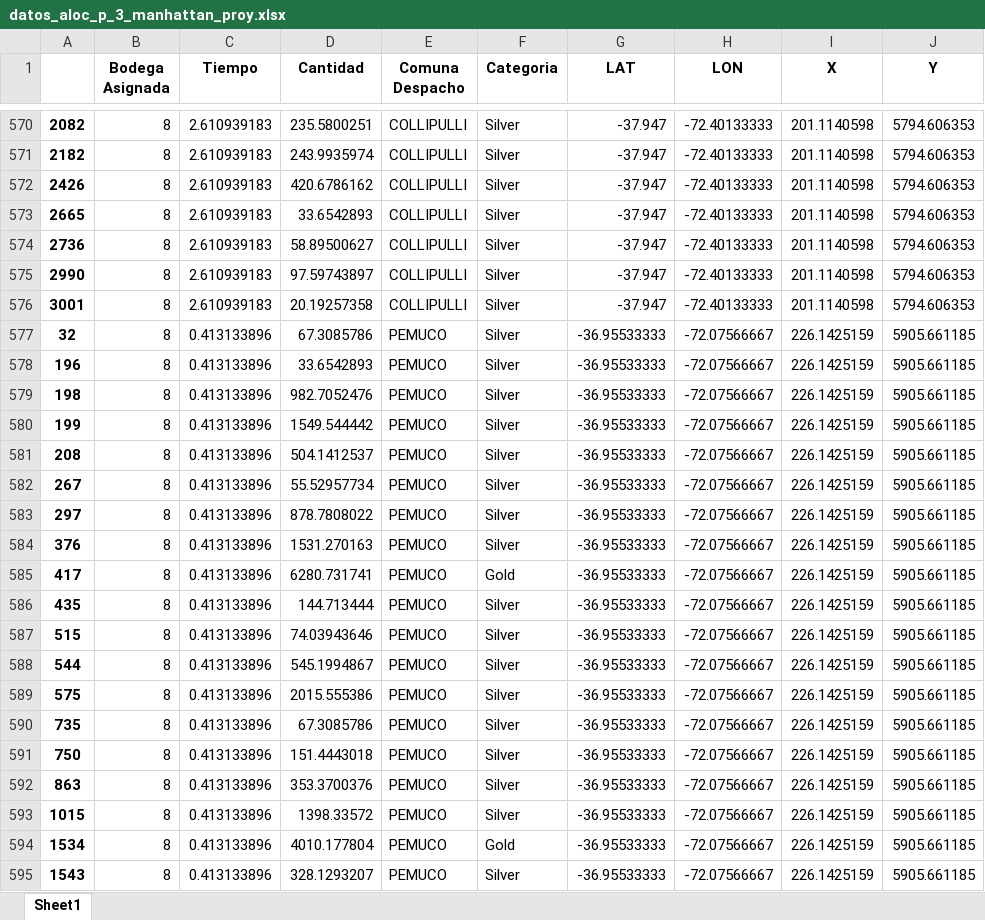
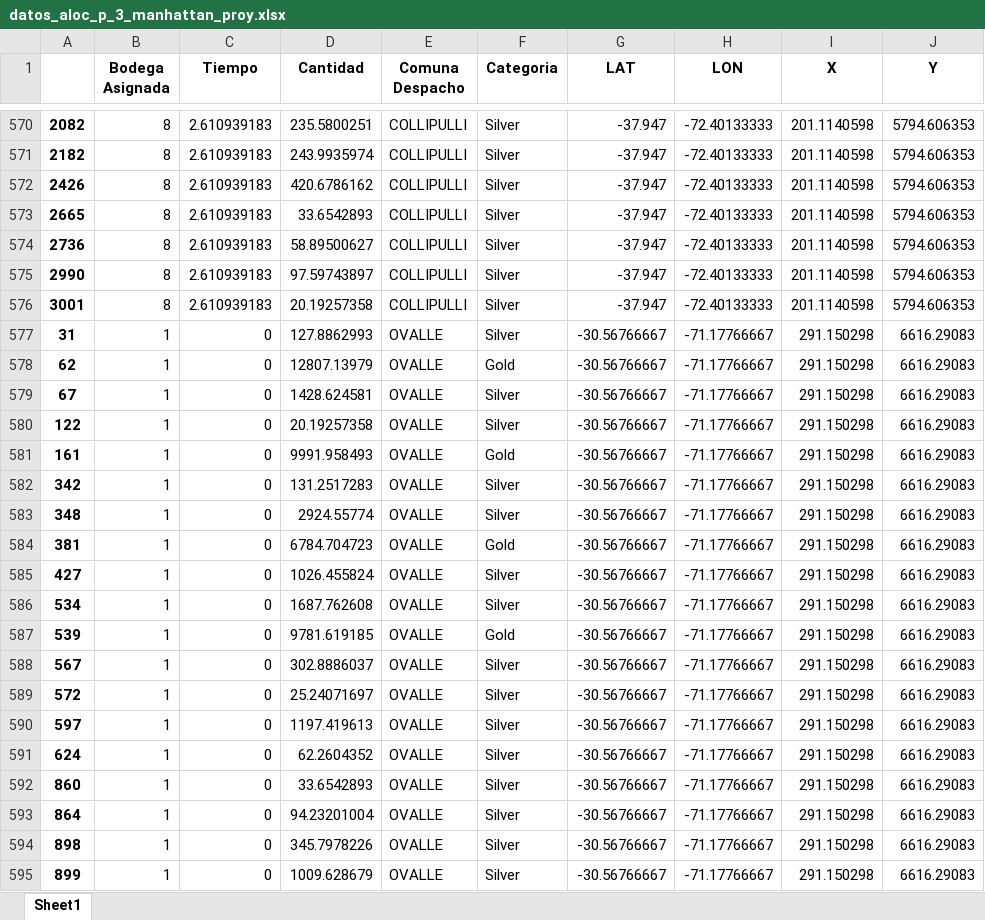
Before and after one commit to javieragebhardt/Optimizacion-Bodegas-G16, an Excel workbook: resultados/Pre-Informe/datos_aloc_p_3_manhattan_proy.xlsx, sheet Sheet1, drawn as a sheet; only a part is shown, gaps mark what is left out; the shorter side is filled out with more unchanged rows; values as stored, in another font and other column widths than the file's, no borders; the diff covers the shown part only; the diff names each change by its address in the sheet, - before the commit and + after, or states it on an @@ line.

```diff
--- a/resultados/Pre-Informe/datos_aloc_p_3_manhattan_proy.xlsx (sheet Sheet1)
+++ b/resultados/Pre-Informe/datos_aloc_p_3_manhattan_proy.xlsx (sheet Sheet1)
+row 577: 31 | 1 | 0 | 127.8862993 | OVALLE | Silver | -30.56766667 | -71.17766667 | 291.150298 | 6616.29083
+row 578: 62 | 1 | 0 | 12807.13979 | OVALLE | Gold | -30.56766667 | -71.17766667 | 291.150298 | 6616.29083
+row 579: 67 | 1 | 0 | 1428.624581 | OVALLE | Silver | -30.56766667 | -71.17766667 | 291.150298 | 6616.29083
+row 580: 122 | 1 | 0 | 20.19257358 | OVALLE | Silver | -30.56766667 | -71.17766667 | 291.150298 | 6616.29083
+row 581: 161 | 1 | 0 | 9991.958493 | OVALLE | Gold | -30.56766667 | -71.17766667 | 291.150298 | 6616.29083
+row 582: 342 | 1 | 0 | 131.2517283 | OVALLE | Silver | -30.56766667 | -71.17766667 | 291.150298 | 6616.29083
+row 583: 348 | 1 | 0 | 2924.55774 | OVALLE | Silver | -30.56766667 | -71.17766667 | 291.150298 | 6616.29083
+row 584: 381 | 1 | 0 | 6784.704723 | OVALLE | Gold | -30.56766667 | -71.17766667 | 291.150298 | 6616.29083
+row 585: 427 | 1 | 0 | 1026.455824 | OVALLE | Silver | -30.56766667 | -71.17766667 | 291.150298 | 6616.29083
+row 586: 534 | 1 | 0 | 1687.762608 | OVALLE | Silver | -30.56766667 | -71.17766667 | 291.150298 | 6616.29083
+row 587: 539 | 1 | 0 | 9781.619185 | OVALLE | Gold | -30.56766667 | -71.17766667 | 291.150298 | 6616.29083
+row 588: 567 | 1 | 0 | 302.8886037 | OVALLE | Silver | -30.56766667 | -71.17766667 | 291.150298 | 6616.29083
+row 589: 572 | 1 | 0 | 25.24071697 | OVALLE | Silver | -30.56766667 | -71.17766667 | 291.150298 | 6616.29083
+row 590: 597 | 1 | 0 | 1197.419613 | OVALLE | Silver | -30.56766667 | -71.17766667 | 291.150298 | 6616.29083
+row 591: 624 | 1 | 0 | 62.2604352 | OVALLE | Silver | -30.56766667 | -71.17766667 | 291.150298 | 6616.29083
+row 592: 860 | 1 | 0 | 33.6542893 | OVALLE | Silver | -30.56766667 | -71.17766667 | 291.150298 | 6616.29083
+row 593: 864 | 1 | 0 | 94.23201004 | OVALLE | Silver | -30.56766667 | -71.17766667 | 291.150298 | 6616.29083
+row 594: 898 | 1 | 0 | 345.7978226 | OVALLE | Silver | -30.56766667 | -71.17766667 | 291.150298 | 6616.29083
+row 595: 899 | 1 | 0 | 1009.628679 | OVALLE | Silver | -30.56766667 | -71.17766667 | 291.150298 | 6616.29083
```
Also changed, not shown: 39 added rows elsewhere in this sheet, resultados/Pre-Informe/datos_aloc_p_3_manhattan.xlsx, 15 other files.
